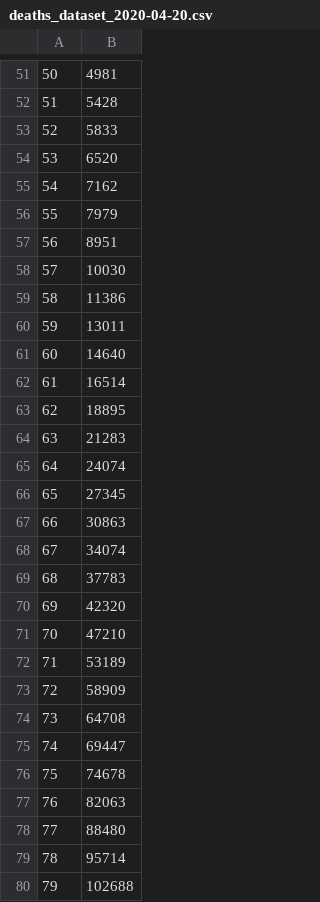
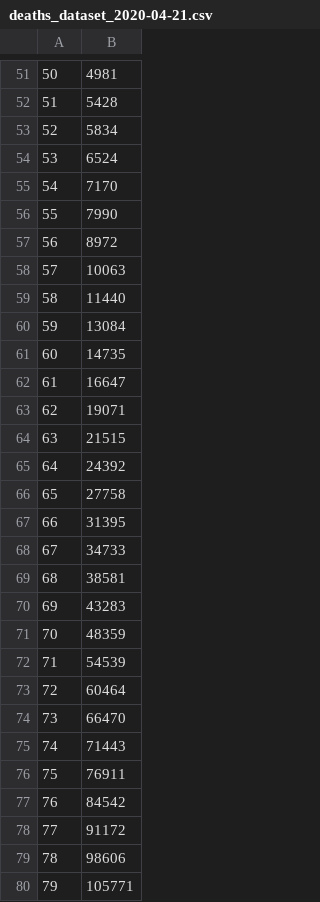
Before and after one commit to eladcn/coronavirus_prediction, a CSV file: datasets/deaths_dataset_2020-04-21.csv (was datasets/deaths_dataset_2020-04-20.csv), drawn as a sheet; only a part is shown, gaps mark what is left out; the diff covers the shown part only.

```diff
--- a/datasets/deaths_dataset_2020-04-20.csv
+++ b/datasets/deaths_dataset_2020-04-21.csv
@@ -52,29 +52,29 @@
 51,5428
-52,5833
-53,6520
-54,7162
-55,7979
-56,8951
-57,10030
-58,11386
-59,13011
-60,14640
-61,16514
-62,18895
-63,21283
-64,24074
-65,27345
-66,30863
-67,34074
-68,37783
-69,42320
-70,47210
-71,53189
-72,58909
-73,64708
-74,69447
-75,74678
-76,82063
-77,88480
-78,95714
-79,102688
+52,5834
+53,6524
+54,7170
+55,7990
+56,8972
+57,10063
+58,11440
+59,13084
+60,14735
+61,16647
+62,19071
+63,21515
+64,24392
+65,27758
+66,31395
+67,34733
+68,38581
+69,43283
+70,48359
+71,54539
+72,60464
+73,66470
+74,71443
+75,76911
+76,84542
+77,91172
+78,98606
+79,105771
```
Also changed, not shown: 1 added row and 3 edited cells elsewhere in this file, datasets/cases_dataset_2020-04-21.csv, 2 other files.
